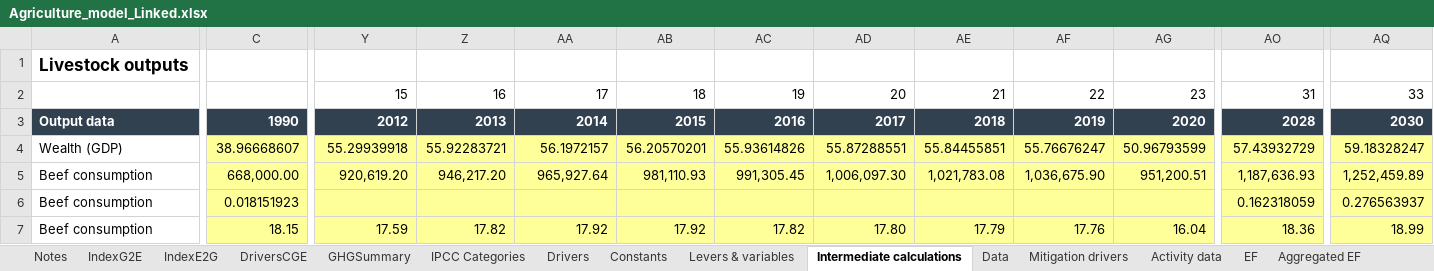
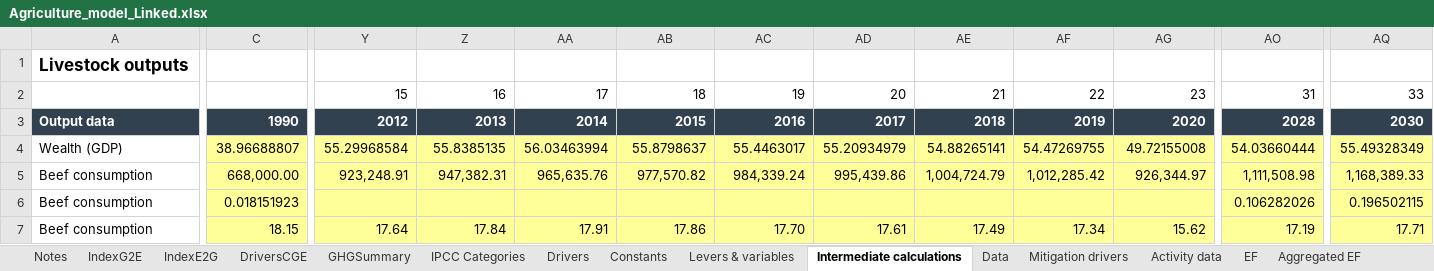
Before and after one commit to brunomerven/SATIMGE, an Excel workbook: AFOLU/Agriculture_model_Linked.xlsx, sheet Intermediate calculations, drawn as a sheet; only a part is shown, gaps mark what is left out; values as stored, in another font and other column widths than the file's, no borders; removed rows and columns are numbered as before the commit, all else as after; rows hold the shown columns only; the diff covers the shown part only; the diff names each change by its address in the sheet, - before the commit and + after, or states it on an @@ line.

```diff
--- a/AFOLU/Agriculture_model_Linked.xlsx (sheet Intermediate calculations)
+++ b/AFOLU/Agriculture_model_Linked.xlsx (sheet Intermediate calculations)
-row 4: Wealth (GDP) | 38.96668607 | 55.29939918 | 55.92283721 | 56.1972157 | 56.20570201 | 55.93614826 | 55.87288551 | 55.84455851 | 55.76676247 | 50.96793599 | 57.43932729 | 59.18328247
+row 4: Wealth (GDP) | 38.96688807 | 55.29968584 | 55.8385135 | 56.03463994 | 55.8798637 | 55.4463017 | 55.20934979 | 54.88265141 | 54.47269755 | 49.72155008 | 54.03660444 | 55.49328349
-Y5: 920,619.20
+Y5: 923,248.91
-Z5: 946,217.20
+Z5: 947,382.31
-AA5: 965,927.64
+AA5: 965,635.76
-AB5: 981,110.93
+AB5: 977,570.82
-AC5: 991,305.45
+AC5: 984,339.24
-AD5: 1,006,097.30
+AD5: 995,439.86
-AE5: 1,021,783.08
+AE5: 1,004,724.79
-AF5: 1,036,675.90
+AF5: 1,012,285.42
-AG5: 951,200.51
+AG5: 926,344.97
-AO5: 1,187,636.93
+AO5: 1,111,508.98
-AQ5: 1,252,459.89
+AQ5: 1,168,389.33
-AO6: 0.162318059
+AO6: 0.106282026
-AQ6: 0.276563937
+AQ6: 0.196502115
-Y7: 17.59
+Y7: 17.64
-Z7: 17.82
+Z7: 17.84
-AA7: 17.92
+AA7: 17.91
-AB7: 17.92
+AB7: 17.86
-AC7: 17.82
+AC7: 17.70
-AD7: 17.80
+AD7: 17.61
-AE7: 17.79
+AE7: 17.49
-AF7: 17.76
+AF7: 17.34
-AG7: 16.04
+AG7: 15.62
-AO7: 18.36
+AO7: 17.19
-AQ7: 18.99
+AQ7: 17.71
```
Also changed, not shown: 1549 edited cells elsewhere in this sheet, sheet Emissions, sheet Activity data, sheet Emissions summary, sheet DriversCGE, sheet GHGSummary, sheet Drivers, 1 more sheet, charts or pictures, CGE/2simulation.xlsx, SATIMGE.xlsm, 33 other files.
